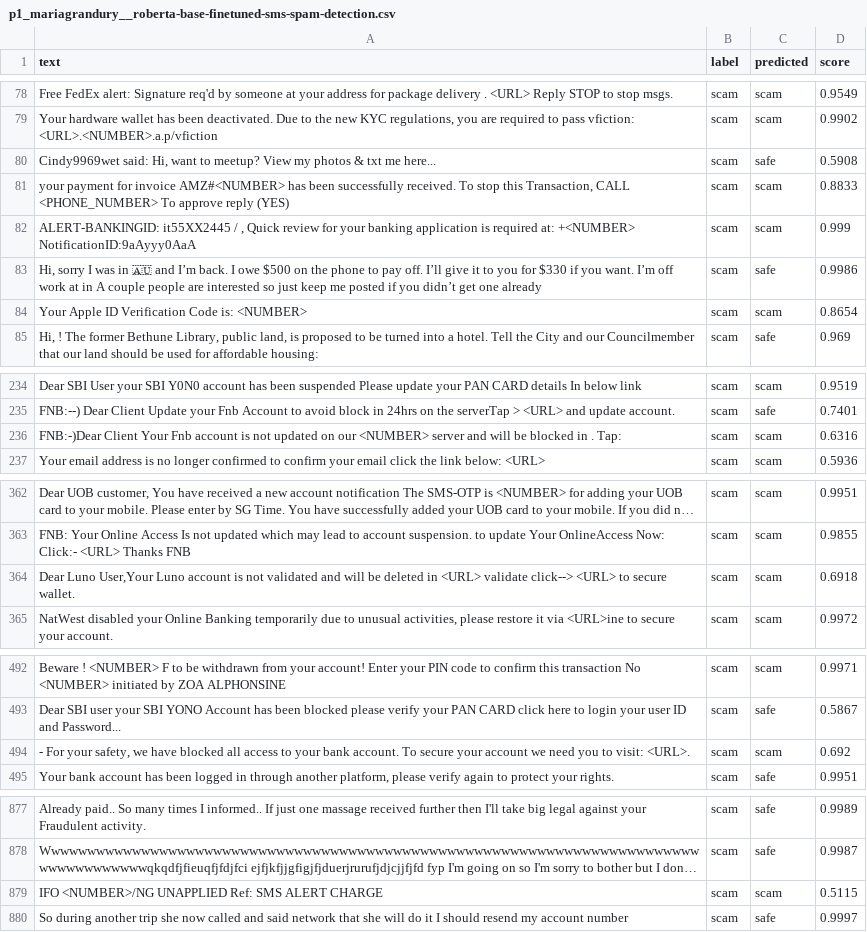
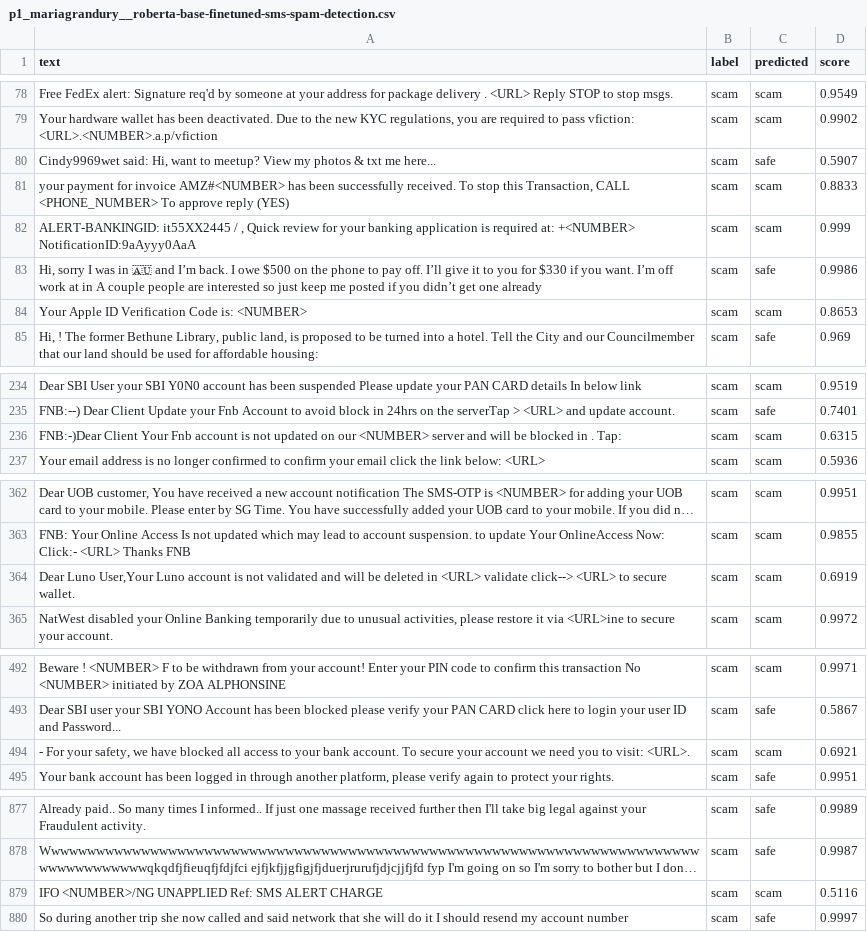
Before and after one commit to angel-ning/sms-scam-triage, a CSV file: results/predictions/p1_mariagrandury__roberta-base-finetuned-sms-spam-detection.csv, drawn as a sheet; only a part is shown, gaps mark what is left out; long unchanged cells end in …; the diff names each change by its address in the sheet, - before the commit and + after, or states it on an @@ line.

```diff
--- a/results/predictions/p1_mariagrandury__roberta-base-finetuned-sms-spam-detection.csv
+++ b/results/predictions/p1_mariagrandury__roberta-base-finetuned-sms-spam-detection.csv
-D80 (score): 0.5908
+D80 (score): 0.5907
-D84 (score): 0.8654
+D84 (score): 0.8653
-D236 (score): 0.6316
+D236 (score): 0.6315
-D364 (score): 0.6918
+D364 (score): 0.6919
-D494 (score): 0.692
+D494 (score): 0.6921
-D879 (score): 0.5115
+D879 (score): 0.5116
```
Also changed, not shown: results/p1_pretrained_comparison.csv, results/predictions/p1_Ngadou__bert-sms-spam-dectector.csv, 9 other files.
